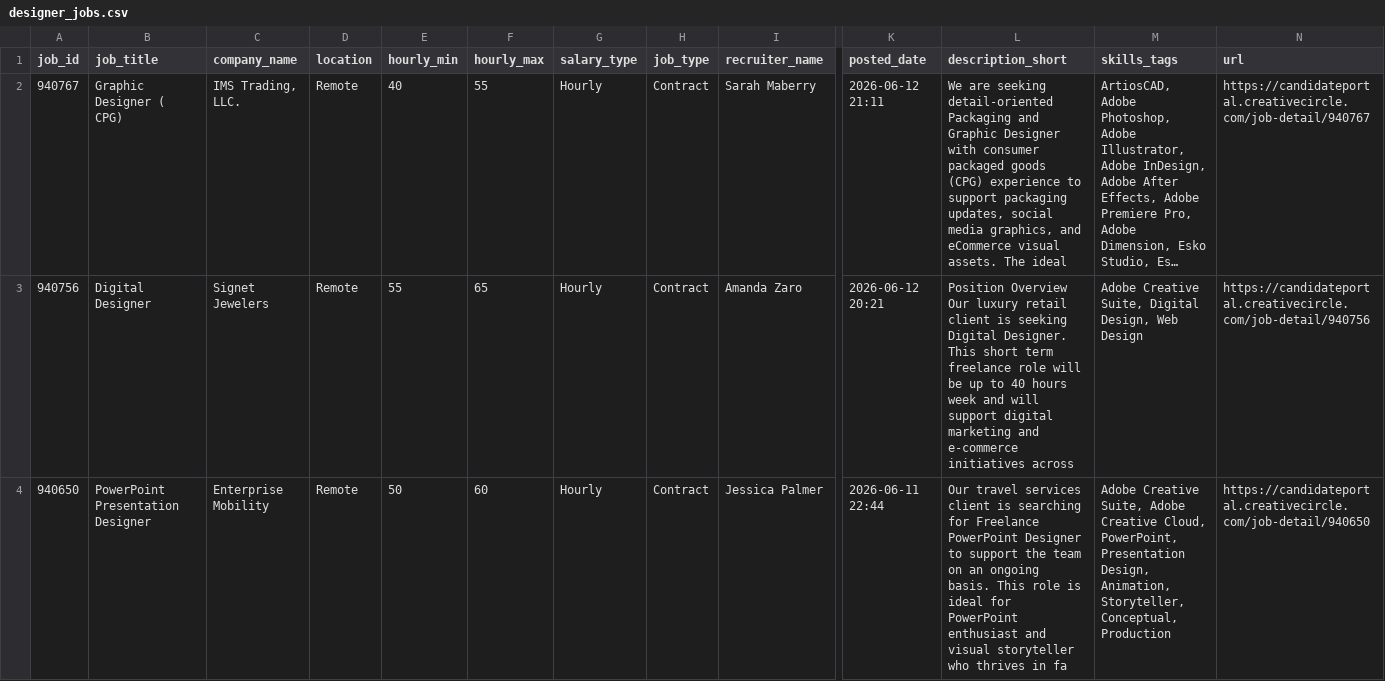
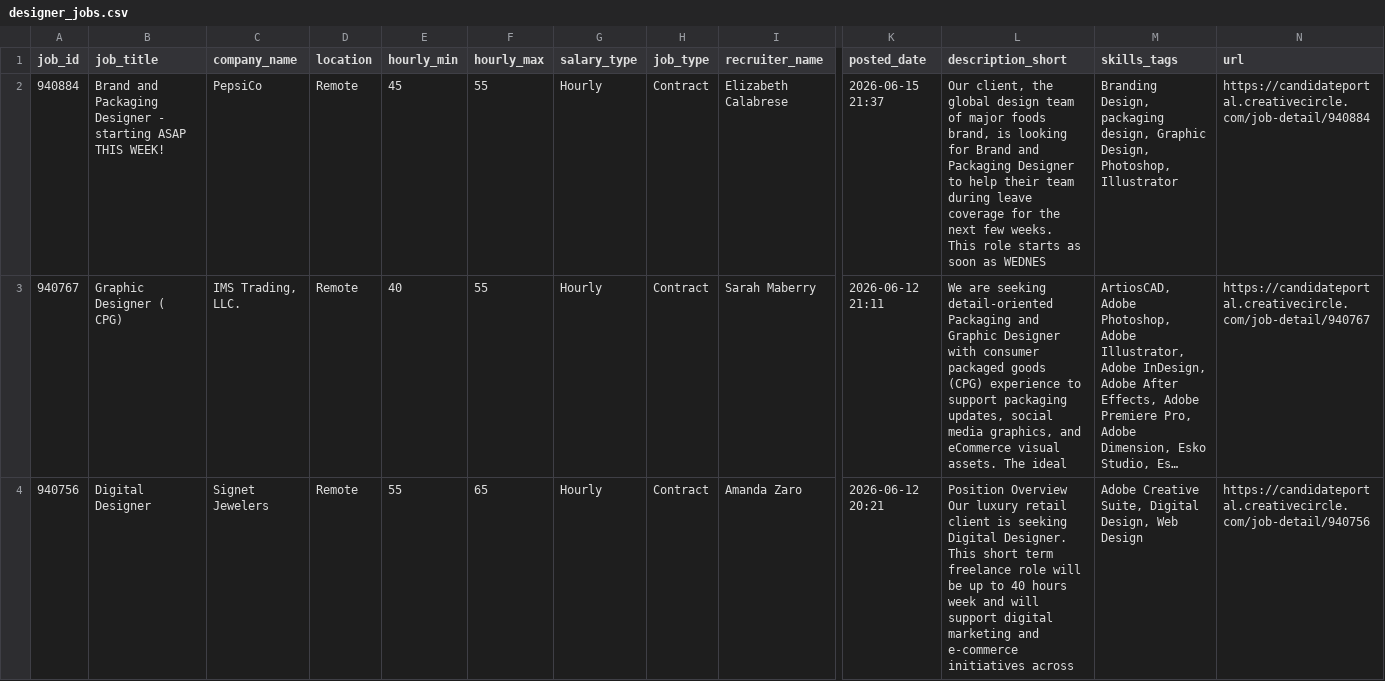
Before and after one commit to zeandroid/JSAuto, a CSV file: data/designer_jobs.csv, drawn as a sheet; only a part is shown, gaps mark what is left out; the shorter side is filled out with more unchanged rows; long unchanged cells end in …; rows hold the shown columns only; the diff covers the shown part only; the diff names each change by its address in the sheet, - before the commit and + after, or states it on an @@ line.

```diff
--- a/data/designer_jobs.csv
+++ b/data/designer_jobs.csv
+row 2: 940884 | Brand and Packaging Designer - starting ASAP THIS WEEK! | PepsiCo | Remote | 45 | 55 | Hourly | Contract | Elizabeth Calabrese | 2026-06-15 21:37 | Our client, the global design team of major foods brand, is looking for Brand and Packaging Designer to help their team during leave coverage for the next few weeks. This role starts as soon as WEDNES | Branding Design, packaging design, Graphic Design, Photoshop, Illustrator | https://candidateportal.creativecircle.com/job-detail/940884
```
Also changed, not shown: 1 added row elsewhere in this file.
